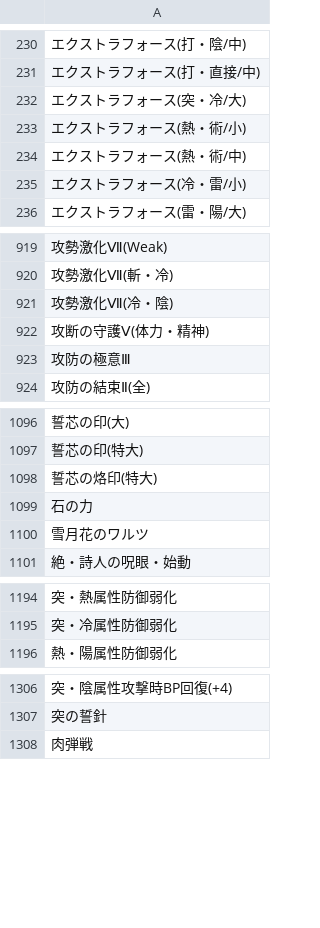
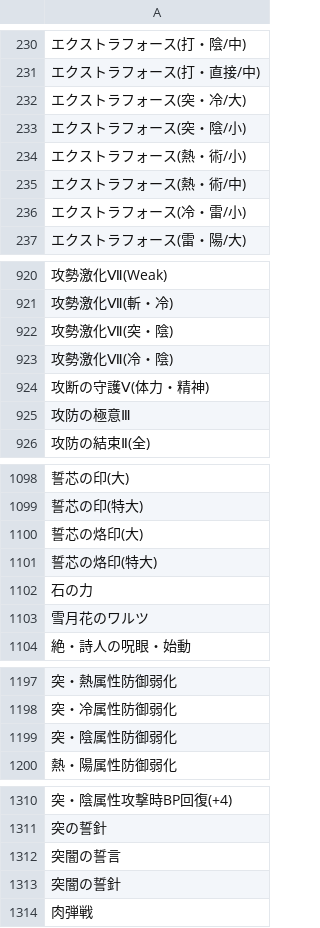
Before and after one commit to JESSY-RS/web-rs-tools, a CSV file: data/add_info.csv, drawn as a sheet; only a part is shown, gaps mark what is left out; the diff names each change by its address in the sheet, - before the commit and + after, or states it on an @@ line.

```diff
--- a/data/add_info.csv
+++ b/data/add_info.csv
+row 233: エクストラフォース(突・陰/小)
+row 922: 攻勢激化Ⅶ(突・陰)
+row 1100: 誓芯の烙印(大)
+row 1199: 突・陰属性防御弱化
+row 1312: 突闇の誓言
+row 1313: 突闇の誓針
```
Also changed, not shown: data/skill.csv, data/style.csv, 1 other file.
